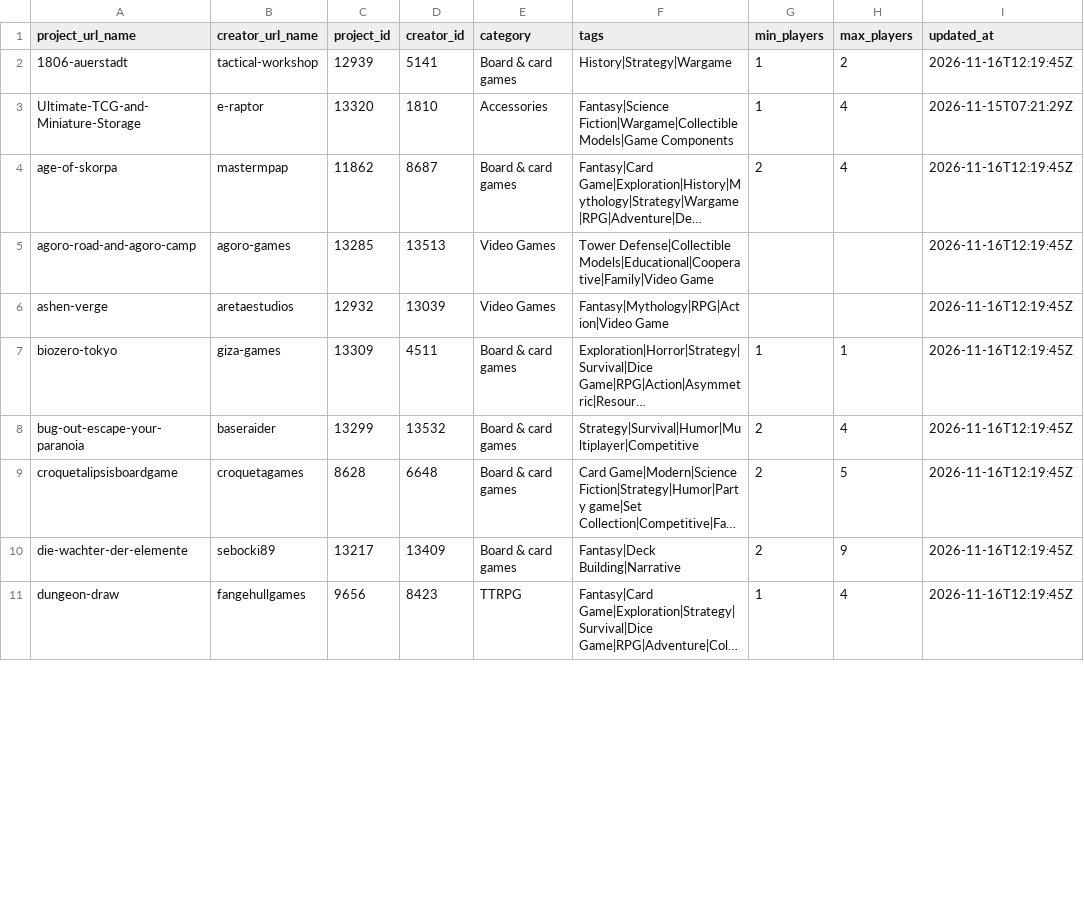
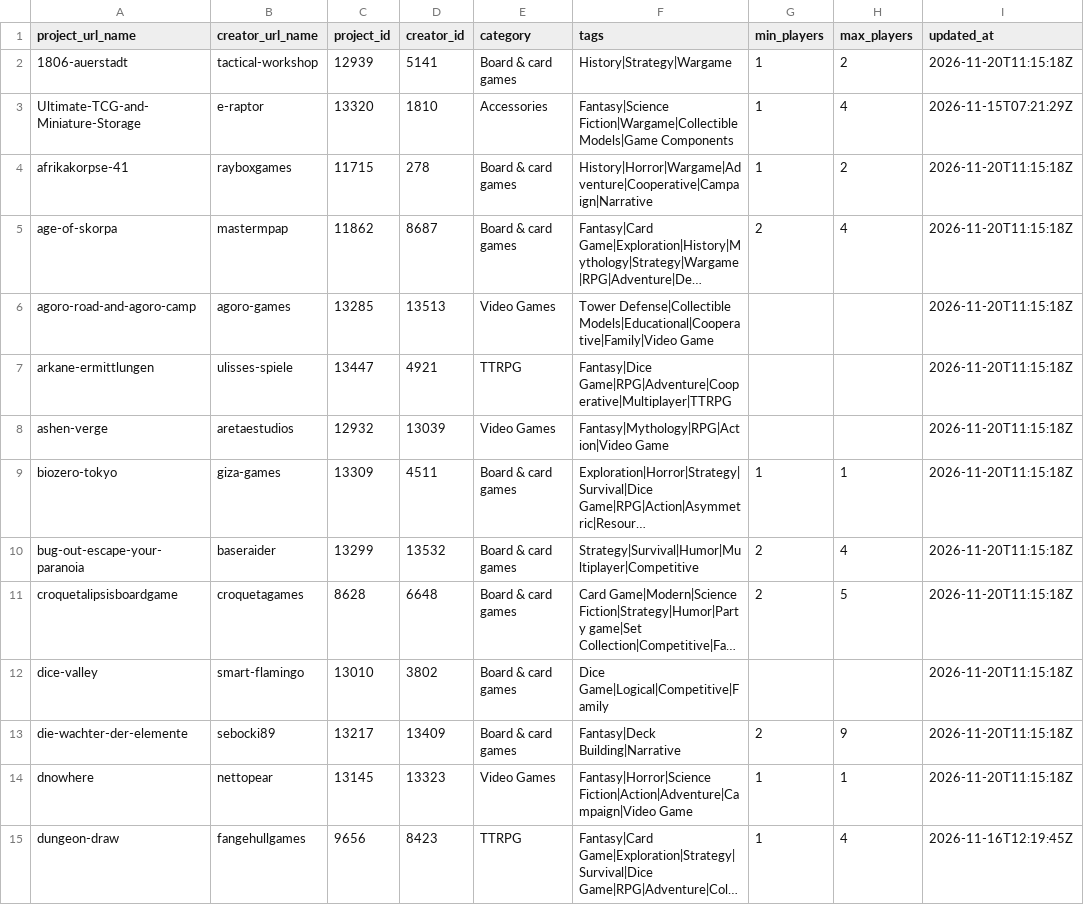
Before and after one commit to priack/Followers-tracker, a CSV file: data/project_details.csv, drawn as a sheet; only a part is shown; long unchanged cells end in …; addresses are those after the commit; the diff covers the shown part only; the diff names each change by its address in the sheet, - before the commit and + after, or states it on an @@ line.

```diff
--- a/data/project_details.csv
+++ b/data/project_details.csv
-I2 (updated_at): 2026-11-16T12:19:45Z
+I2 (updated_at): 2026-11-20T11:15:18Z
+row 4: afrikakorpse-41 | rayboxgames | 11715 | 278 | Board & card games | History|Horror|Wargame|Adventure|Cooperative|Campaign|Narrative | 1 | 2 | 2026-11-20T11:15:18Z
-I5:I6 (updated_at): 2026-11-16T12:19:45Z
+I5:I6 (updated_at): 2026-11-20T11:15:18Z
+row 7: arkane-ermittlungen | ulisses-spiele | 13447 | 4921 | TTRPG | Fantasy|Dice Game|RPG|Adventure|Cooperative|Multiplayer|TTRPG |  |  | 2026-11-20T11:15:18Z
-I8:I11 (updated_at): 2026-11-16T12:19:45Z
+I8:I11 (updated_at): 2026-11-20T11:15:18Z
+row 12: dice-valley | smart-flamingo | 13010 | 3802 | Board & card games | Dice Game|Logical|Competitive|Family |  |  | 2026-11-20T11:15:18Z
-I13 (updated_at): 2026-11-16T12:19:45Z
+I13 (updated_at): 2026-11-20T11:15:18Z
+row 14: dnowhere | nettopear | 13145 | 13323 | Video Games | Fantasy|Horror|Science Fiction|Action|Adventure|Campaign|Video Game | 1 | 1 | 2026-11-20T11:15:18Z
```
Also changed, not shown: 7 added rows and 26 edited cells elsewhere in this file, data/reward_catalog.csv, 1 other file.
